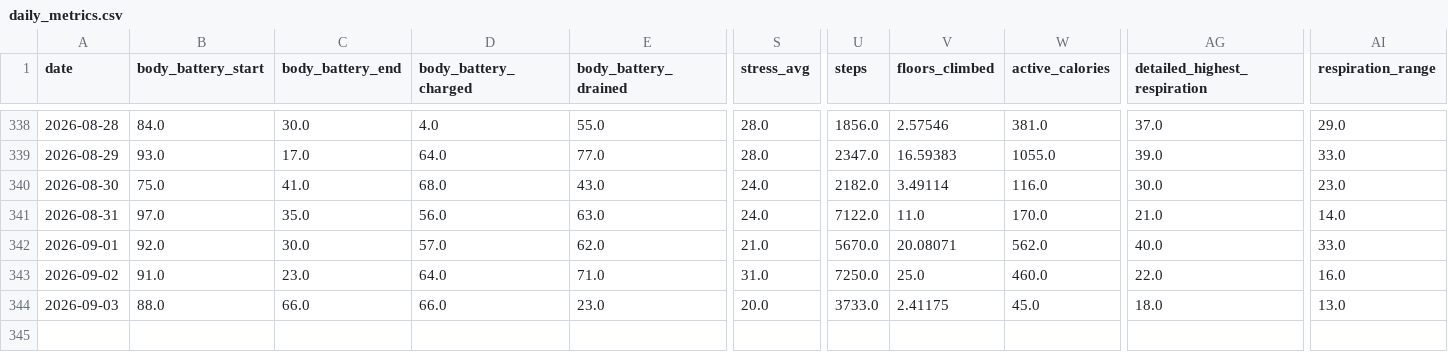
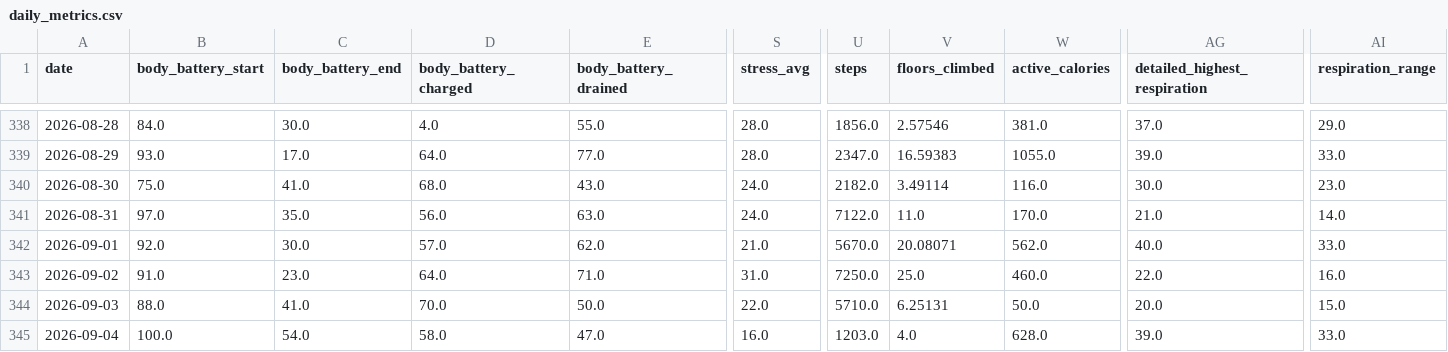
Before and after one commit to sergio-perilla/el_profe, a CSV file: data/health/daily_metrics.csv, drawn as a sheet; only a part is shown, gaps mark what is left out; rows hold the shown columns only; the diff names each change by its address in the sheet, - before the commit and + after, or states it on an @@ line.

```diff
--- a/data/health/daily_metrics.csv
+++ b/data/health/daily_metrics.csv
-C344 (body_battery_end): 66.0
+C344 (body_battery_end): 41.0
-D344 (body_battery_charged): 66.0
+D344 (body_battery_charged): 70.0
-E344 (body_battery_drained): 23.0
+E344 (body_battery_drained): 50.0
-S344 (stress_avg): 20.0
+S344 (stress_avg): 22.0
-U344 (steps): 3733.0
+U344 (steps): 5710.0
-V344 (floors_climbed): 2.41175
+V344 (floors_climbed): 6.25131
-W344 (active_calories): 45.0
+W344 (active_calories): 50.0
-AG344 (detailed_highest_respiration): 18.0
+AG344 (detailed_highest_respiration): 20.0
-AI344 (respiration_range): 13.0
+AI344 (respiration_range): 15.0
+row 345: 2026-09-04 | 100.0 | 54.0 | 58.0 | 47.0 | 16.0 | 1203.0 | 4.0 | 628.0 | 39.0 | 33.0
```
Also changed, not shown: data/metadata/sync_log.csv, data/physiological/vo2_training_status.csv, 2 other files.
